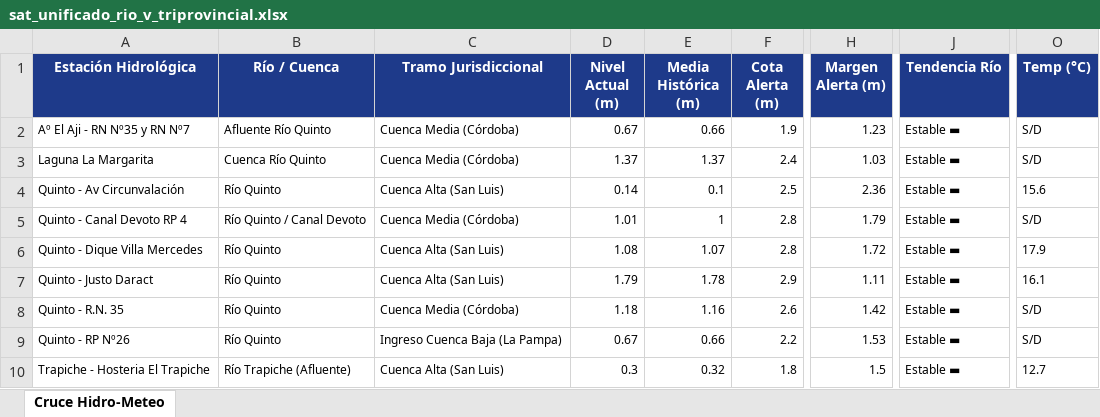
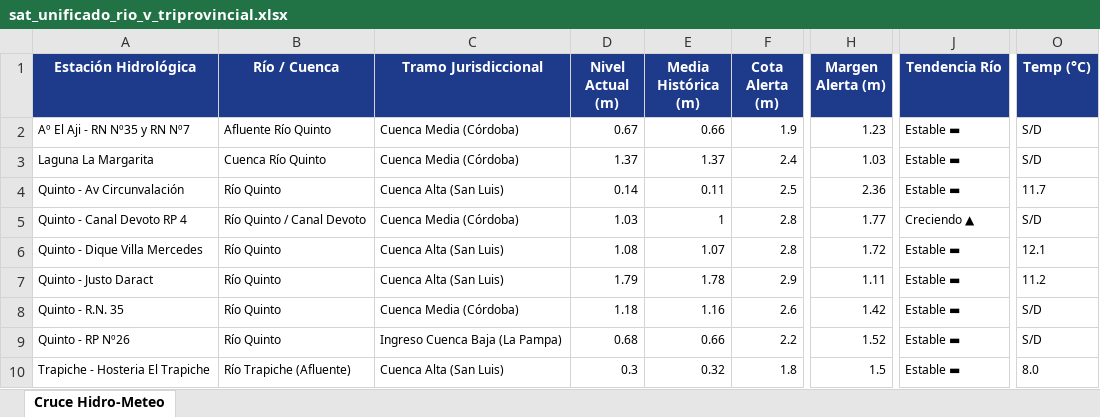
Before and after one commit to contactoiarrd-crypto/sat-cuenca-rio-v, an Excel workbook: sat_unificado_rio_v_triprovincial.xlsx, sheet Cruce Hidro-Meteo, drawn as a sheet; only a part is shown, gaps mark what is left out; values as stored, in another font and other column widths than the file's, no borders; the diff names each change by its address in the sheet, - before the commit and + after, or states it on an @@ line.

```diff
--- a/sat_unificado_rio_v_triprovincial.xlsx (sheet Cruce Hidro-Meteo)
+++ b/sat_unificado_rio_v_triprovincial.xlsx (sheet Cruce Hidro-Meteo)
-E4 (Media Histórica (m)): 0.1
+E4 (Media Histórica (m)): 0.11
-O4 (Temp (°C)): 15.6
+O4 (Temp (°C)): 11.7
-D5 (Nivel Actual (m)): 1.01
+D5 (Nivel Actual (m)): 1.03
-H5 (Margen Alerta (m)): 1.79
+H5 (Margen Alerta (m)): 1.77
-J5 (Tendencia Río): Estable ▬
+J5 (Tendencia Río): Creciendo ▲
-O6 (Temp (°C)): 17.9
+O6 (Temp (°C)): 12.1
-O7 (Temp (°C)): 16.1
+O7 (Temp (°C)): 11.2
-D9 (Nivel Actual (m)): 0.67
+D9 (Nivel Actual (m)): 0.68
-H9 (Margen Alerta (m)): 1.53
+H9 (Margen Alerta (m)): 1.52
-O10 (Temp (°C)): 12.7
+O10 (Temp (°C)): 8.0
```
Also changed, not shown: 2 other files.
